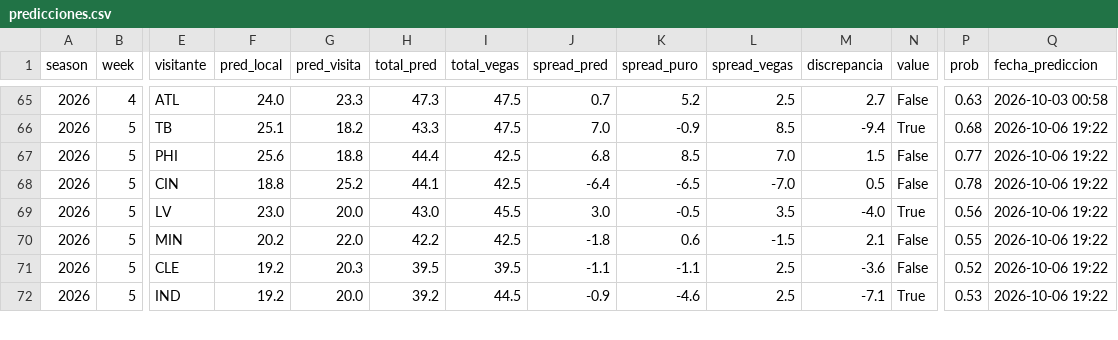
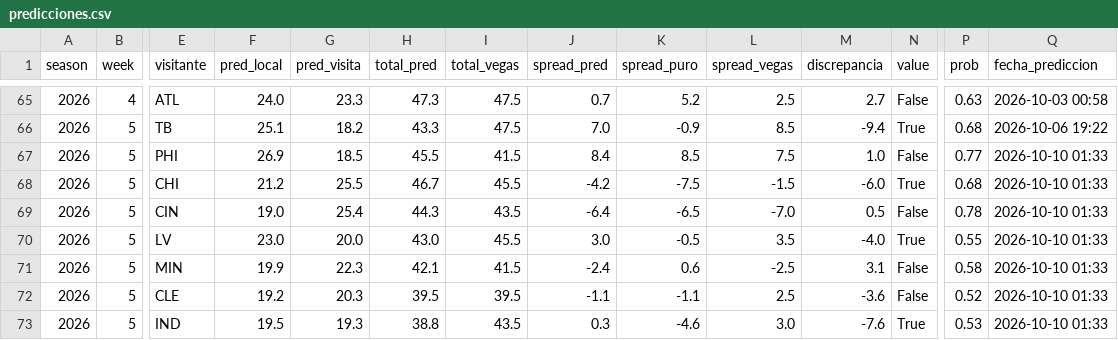
Before and after one commit to arturooponcee-arch/NFL, a CSV file: predicciones.csv, drawn as a sheet; only a part is shown, gaps mark what is left out; addresses are those after the commit; rows hold the shown columns only; the diff covers the shown part only; the diff names each change by its address in the sheet, - before the commit and + after, or states it on an @@ line.

```diff
--- a/predicciones.csv
+++ b/predicciones.csv
-F67 (pred_local): 25.6
+F67 (pred_local): 26.9
-G67 (pred_visita): 18.8
+G67 (pred_visita): 18.5
-H67 (total_pred): 44.4
+H67 (total_pred): 45.5
-I67 (total_vegas): 42.5
+I67 (total_vegas): 41.5
-J67 (spread_pred): 6.8
+J67 (spread_pred): 8.4
-L67 (spread_vegas): 7.0
+L67 (spread_vegas): 7.5
-M67 (discrepancia): 1.5
+M67 (discrepancia): 1.0
-Q67 (fecha_prediccion): 2026-10-06 19:22
+Q67 (fecha_prediccion): 2026-10-10 01:33
+row 68: 2026 | 5 | CHI | 21.2 | 25.5 | 46.7 | 45.5 | -4.2 | -7.5 | -1.5 | -6.0 | True | 0.68 | 2026-10-10 01:33
-F69 (pred_local): 18.8
+F69 (pred_local): 19.0
-G69 (pred_visita): 25.2
+G69 (pred_visita): 25.4
-H69 (total_pred): 44.1
+H69 (total_pred): 44.3
-I69 (total_vegas): 42.5
+I69 (total_vegas): 43.5
-Q69:Q73 (fecha_prediccion): 2026-10-06 19:22
+Q69:Q73 (fecha_prediccion): 2026-10-10 01:33
-P70 (prob): 0.56
+P70 (prob): 0.55
-F71 (pred_local): 20.2
+F71 (pred_local): 19.9
-G71 (pred_visita): 22.0
+G71 (pred_visita): 22.3
-H71 (total_pred): 42.2
+H71 (total_pred): 42.1
-I71 (total_vegas): 42.5
+I71 (total_vegas): 41.5
-J71 (spread_pred): -1.8
+J71 (spread_pred): -2.4
-L71 (spread_vegas): -1.5
+L71 (spread_vegas): -2.5
-M71 (discrepancia): 2.1
+M71 (discrepancia): 3.1
-P71 (prob): 0.55
+P71 (prob): 0.58
-F73 (pred_local): 19.2
+F73 (pred_local): 19.5
-G73 (pred_visita): 20.0
+G73 (pred_visita): 19.3
-H73 (total_pred): 39.2
+H73 (total_pred): 38.8
-I73 (total_vegas): 44.5
+I73 (total_vegas): 43.5
-J73 (spread_pred): -0.9
+J73 (spread_pred): 0.3
-L73 (spread_vegas): 2.5
+L73 (spread_vegas): 3.0
-M73 (discrepancia): -7.1
+M73 (discrepancia): -7.6
```
Also changed, not shown: 1 removed row and 42 edited cells elsewhere in this file, props.csv, 1 other file.
